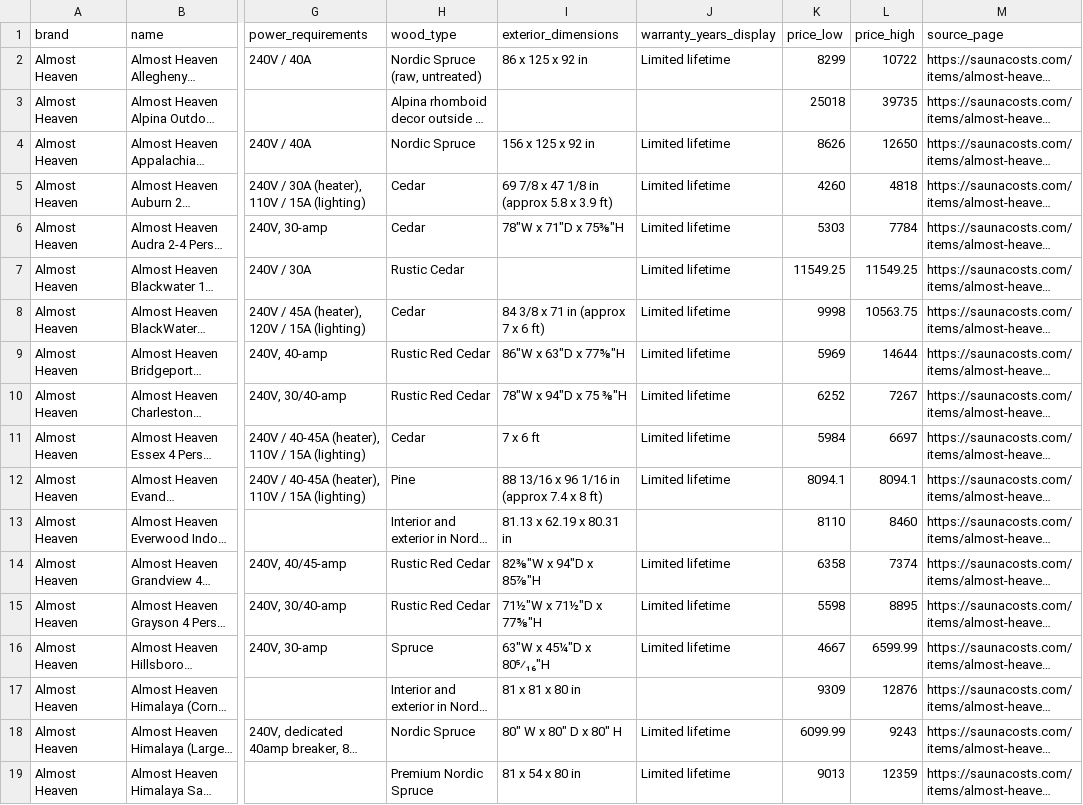
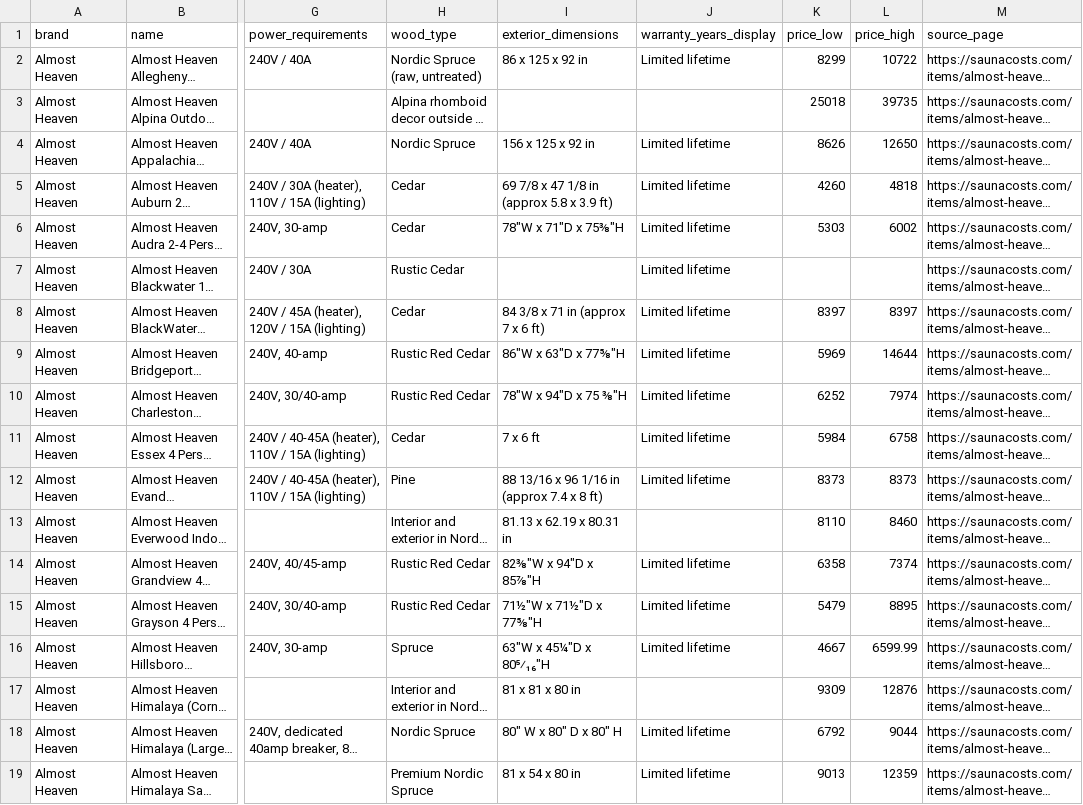
Before and after one commit to MDTerps/osa-open-data, a CSV file: saunas/saunacosts-catalog.csv, drawn as a sheet; only a part is shown, gaps mark what is left out; long unchanged cells end in …; the diff covers the shown part only; the diff names each change by its address in the sheet, - before the commit and + after, or states it on an @@ line.

```diff
--- a/saunas/saunacosts-catalog.csv
+++ b/saunas/saunacosts-catalog.csv
-L6 (price_high): 7784
+L6 (price_high): 6002
-K7 (price_low): 11549.25
+K7 (price_low): (empty)
-L7 (price_high): 11549.25
+L7 (price_high): (empty)
-K8 (price_low): 9998
+K8 (price_low): 8397
-L8 (price_high): 10563.75
+L8 (price_high): 8397
-L10 (price_high): 7267
+L10 (price_high): 7974
-L11 (price_high): 6697
+L11 (price_high): 6758
-K12 (price_low): 8094.1
+K12 (price_low): 8373
-L12 (price_high): 8094.1
+L12 (price_high): 8373
-K15 (price_low): 5598
+K15 (price_low): 5479
-K18 (price_low): 6099.99
+K18 (price_low): 6792
-L18 (price_high): 9243
+L18 (price_high): 9044
```
Also changed, not shown: 124 edited cells elsewhere in this file, evchargers/evchargerindex-catalog.csv, 5 other files.
